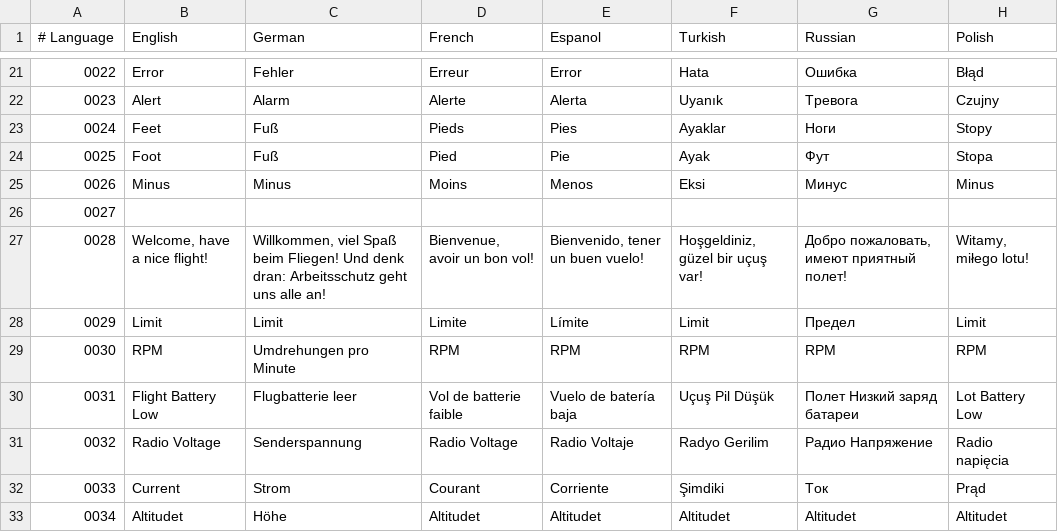
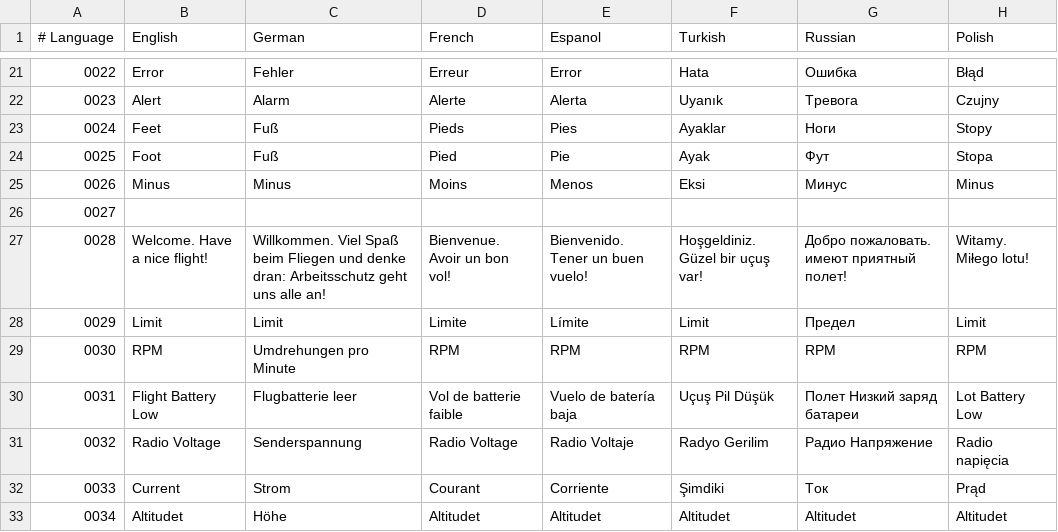
Before and after one commit to vergissberlin/opentx-speech-generator, a CSV file: Text2SpeechMap.csv, drawn as a sheet; only a part is shown, gaps mark what is left out.

Commit message:
Remove commas from csv file

```diff
--- a/Text2SpeechMap.csv
+++ b/Text2SpeechMap.csv
@@ -26,3 +26,3 @@
 0027,,,,,,,
-0028,"Welcome, have a nice flight!","Willkommen, viel Spaß beim Fliegen! Und denk dran: Arbeitsschutz geht uns alle an!","Bienvenue, avoir un bon vol!","Bienvenido, tener un buen vuelo!","Hoşgeldiniz, güzel bir uçuş var!","Добро пожаловать, имеют приятный полет!","Witamy, miłego lotu!"
+0028,Welcome. Have a nice flight!,Willkommen. Viel Spaß beim Fliegen und denke dran: Arbeitsschutz geht uns alle an!,Bienvenue. Avoir un bon vol!,Bienvenido. Tener un buen vuelo!,Hoşgeldiniz. Güzel bir uçuş var!,Добро пожаловать. имеют приятный полет!,Witamy. Miłego lotu!
 0029,Limit,Limit,Limite,Límite,Limit,Предел,Limit
```
